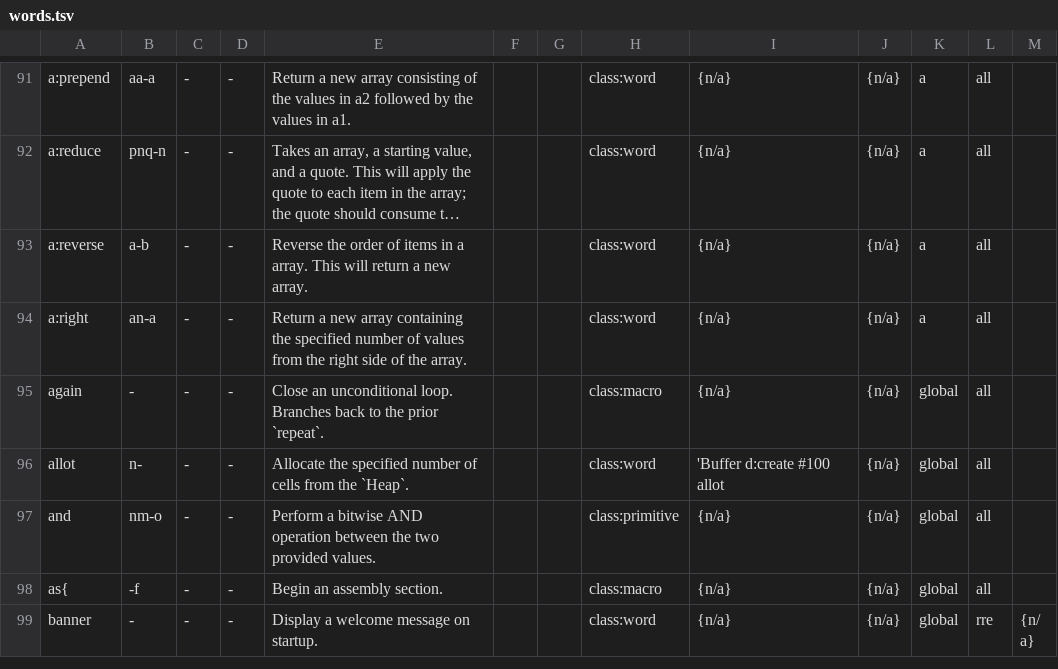
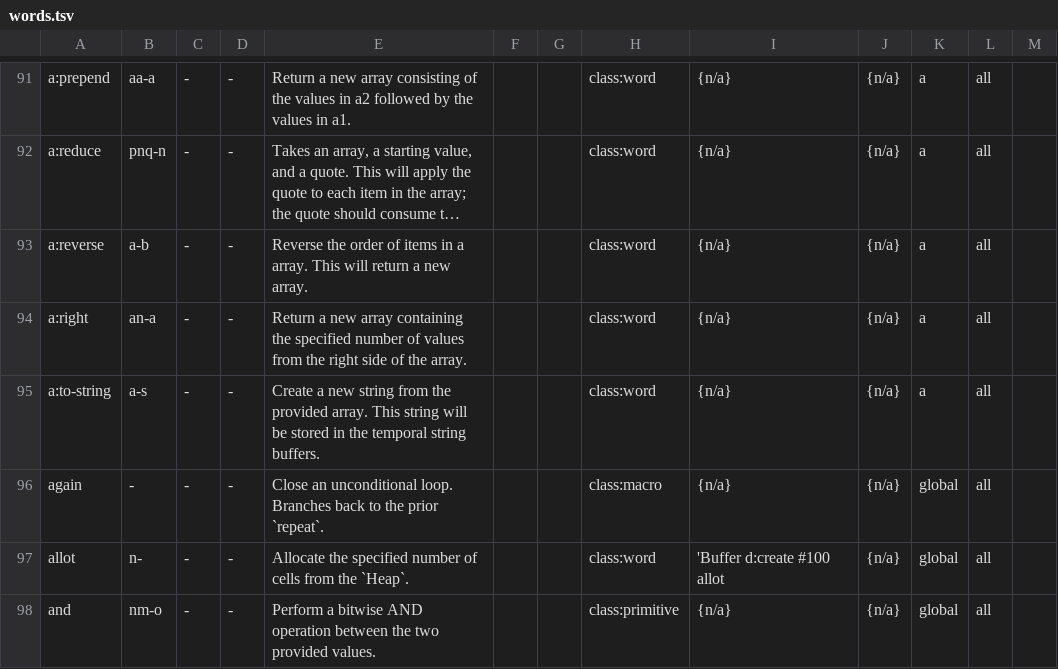
Before and after one commit to crcx/retroforth, a TSV file: words.tsv, drawn as a sheet; only a part is shown, gaps mark what is left out; the shorter side is filled out with more unchanged rows; long unchanged cells end in ….

Commit message:
add a:to-string
FossilOrigin-Name: cec0451336234c4f8d395beb9b95832e18c0486b9b081d9180964d6b8f59e971

```diff
--- a/words.tsv
+++ b/words.tsv
@@ -94,2 +94,3 @@ a:reverse	a-b	-	-	Reverse the order of items in a array. This will return a new
 a:right	an-a	-	-	Return a new array containing the specified number of values from the right side of the array.			class:word	{n/a}	{n/a}	a	all	
+a:to-string	a-s	-	-	Create a new string from the provided array. This string will be stored in the temporal string buffers.			class:word	{n/a}	{n/a}	a	all	
 again	-	-	-	Close an unconditional loop. Branches back to the prior `repeat`.			class:macro	{n/a}	{n/a}	global	all	
```
Also changed, not shown: 10 other files.
